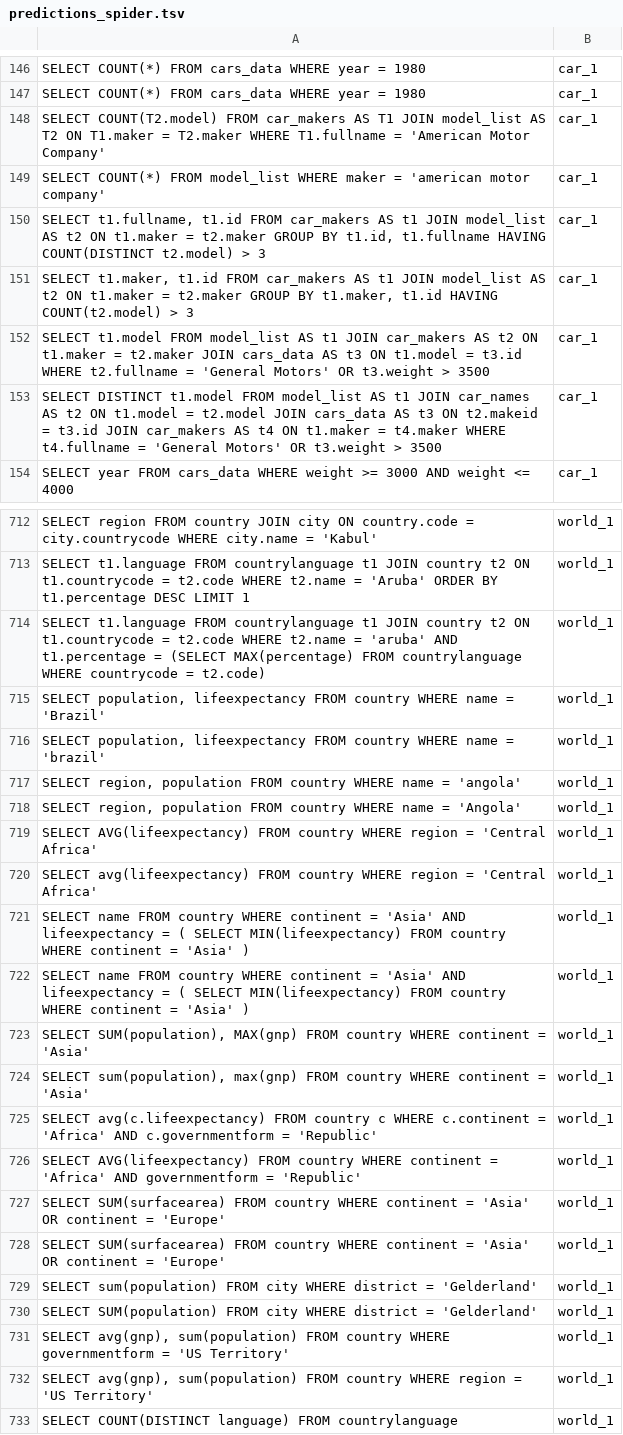
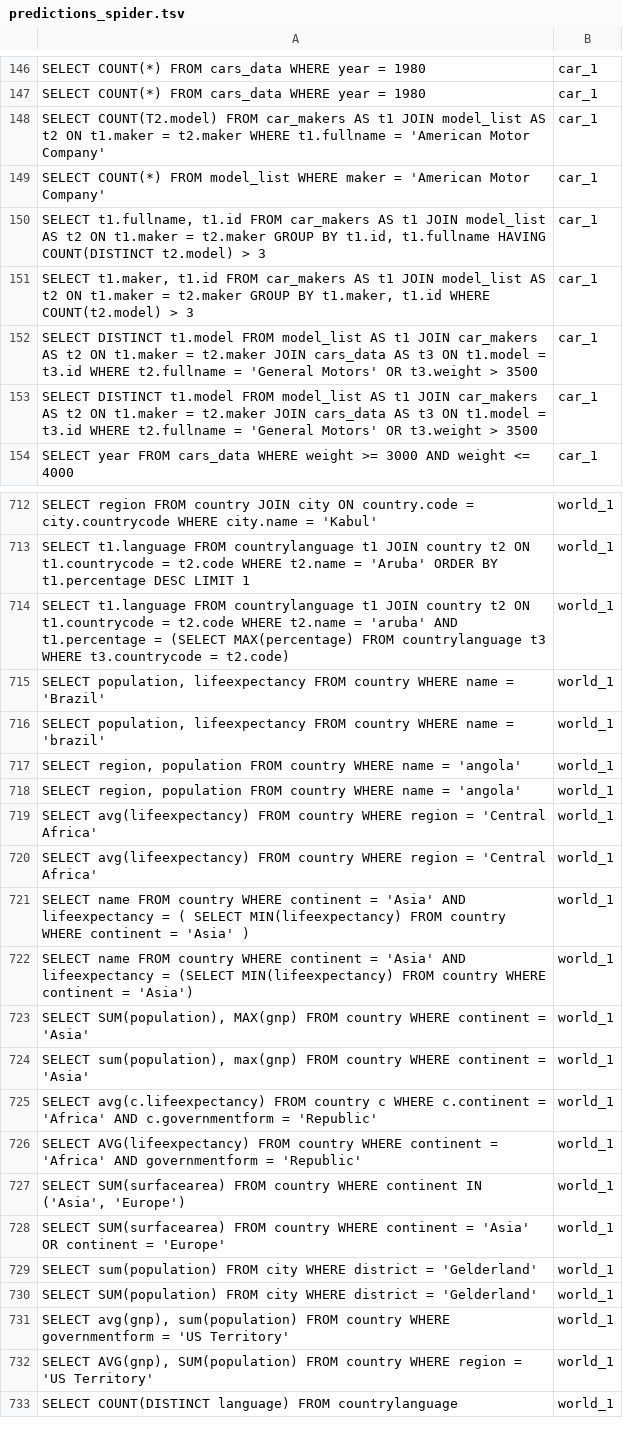
Before and after one commit to HaKietHung2905/text2sql_with_reasoning_system, a TSV file: results/predictions_spider.tsv, drawn as a sheet; only a part is shown, gaps mark what is left out; the diff covers the shown part only.

```diff
--- a/results/predictions_spider.tsv
+++ b/results/predictions_spider.tsv
@@ -147,8 +147,8 @@ SELECT COUNT(*) FROM cars_data WHERE year = 1980	car_1
 SELECT COUNT(*) FROM cars_data WHERE year = 1980	car_1
-SELECT COUNT(T2.model) FROM car_makers AS T1 JOIN model_list AS T2 ON T1.maker = T2.maker WHERE T1.fullname = 'American Motor Company'	car_1
-SELECT COUNT(*) FROM model_list WHERE maker = 'american motor company'	car_1
+SELECT COUNT(T2.model) FROM car_makers AS t1 JOIN model_list AS t2 ON t1.maker = t2.maker WHERE t1.fullname = 'American Motor Company'	car_1
+SELECT COUNT(*) FROM model_list WHERE maker = 'American Motor Company'	car_1
 SELECT t1.fullname, t1.id FROM car_makers AS t1 JOIN model_list AS t2 ON t1.maker = t2.maker GROUP BY t1.id, t1.fullname HAVING COUNT(DISTINCT t2.model) > 3	car_1
-SELECT t1.maker, t1.id FROM car_makers AS t1 JOIN model_list AS t2 ON t1.maker = t2.maker GROUP BY t1.maker, t1.id HAVING COUNT(t2.model) > 3	car_1
-SELECT t1.model FROM model_list AS t1 JOIN car_makers AS t2 ON t1.maker = t2.maker JOIN cars_data AS t3 ON t1.model = t3.id WHERE t2.fullname = 'General Motors' OR t3.weight > 3500	car_1
-SELECT DISTINCT t1.model FROM model_list AS t1 JOIN car_names AS t2 ON t1.model = t2.model JOIN cars_data AS t3 ON t2.makeid = t3.id JOIN car_makers AS t4 ON t1.maker = t4.maker WHERE t4.fullname = 'General Motors' OR t3.weight > 3500	car_1
+SELECT t1.maker, t1.id FROM car_makers AS t1 JOIN model_list AS t2 ON t1.maker = t2.maker GROUP BY t1.maker, t1.id WHERE COUNT(t2.model) > 3	car_1
+SELECT DISTINCT t1.model FROM model_list AS t1 JOIN car_makers AS t2 ON t1.maker = t2.maker JOIN cars_data AS t3 ON t1.model = t3.id WHERE t2.fullname = 'General Motors' OR t3.weight > 3500	car_1
+SELECT DISTINCT t1.model FROM model_list AS t1 JOIN car_makers AS t2 ON t1.maker = t2.maker JOIN cars_data AS t3 ON t1.model = t3.id WHERE t2.fullname = 'General Motors' OR t3.weight > 3500	car_1
 SELECT year FROM cars_data WHERE weight >= 3000 AND weight <= 4000	car_1
@@ -713,3 +713,3 @@ SELECT region FROM country JOIN city ON country.code = city.countrycode WHERE ci
 SELECT t1.language FROM countrylanguage t1 JOIN country t2 ON t1.countrycode = t2.code WHERE t2.name = 'Aruba' ORDER BY t1.percentage DESC LIMIT 1	world_1
-SELECT t1.language FROM countrylanguage t1 JOIN country t2 ON t1.countrycode = t2.code WHERE t2.name = 'aruba' AND t1.percentage = (SELECT MAX(percentage) FROM countrylanguage WHERE countrycode = t2.code)	world_1
+SELECT t1.language FROM countrylanguage t1 JOIN country t2 ON t1.countrycode = t2.code WHERE t2.name = 'aruba' AND t1.percentage = (SELECT MAX(percentage) FROM countrylanguage t3 WHERE t3.countrycode = t2.code)	world_1
 SELECT population, lifeexpectancy FROM country WHERE name = 'Brazil'	world_1
@@ -717,7 +717,7 @@ SELECT population, lifeexpectancy FROM country WHERE name = 'brazil'	world_1
 SELECT region, population FROM country WHERE name = 'angola'	world_1
-SELECT region, population FROM country WHERE name = 'Angola'	world_1
-SELECT AVG(lifeexpectancy) FROM country WHERE region = 'Central Africa'	world_1
+SELECT region, population FROM country WHERE name = 'angola'	world_1
+SELECT avg(lifeexpectancy) FROM country WHERE region = 'Central Africa'	world_1
 SELECT avg(lifeexpectancy) FROM country WHERE region = 'Central Africa'	world_1
 SELECT name FROM country WHERE continent = 'Asia' AND lifeexpectancy = ( SELECT MIN(lifeexpectancy) FROM country WHERE continent = 'Asia' )	world_1
-SELECT name FROM country WHERE continent = 'Asia' AND lifeexpectancy = ( SELECT MIN(lifeexpectancy) FROM country WHERE continent = 'Asia' )	world_1
+SELECT name FROM country WHERE continent = 'Asia' AND lifeexpectancy = (SELECT MIN(lifeexpectancy) FROM country WHERE continent = 'Asia')	world_1
 SELECT SUM(population), MAX(gnp) FROM country WHERE continent = 'Asia'	world_1
@@ -726,3 +726,3 @@ SELECT avg(c.lifeexpectancy) FROM country c WHERE c.continent = 'Africa' AND c.g
 SELECT AVG(lifeexpectancy) FROM country WHERE continent = 'Africa' AND governmentform = 'Republic'	world_1
-SELECT SUM(surfacearea) FROM country WHERE continent = 'Asia' OR continent = 'Europe'	world_1
+SELECT SUM(surfacearea) FROM country WHERE continent IN ('Asia', 'Europe')	world_1
 SELECT SUM(surfacearea) FROM country WHERE continent = 'Asia' OR continent = 'Europe'	world_1
@@ -731,3 +731,3 @@ SELECT SUM(population) FROM city WHERE district = 'Gelderland'	world_1
 SELECT avg(gnp), sum(population) FROM country WHERE governmentform = 'US Territory'	world_1
-SELECT avg(gnp), sum(population) FROM country WHERE region = 'US Territory'	world_1
+SELECT AVG(gnp), SUM(population) FROM country WHERE region = 'US Territory'	world_1
 SELECT COUNT(DISTINCT language) FROM countrylanguage	world_1
```
Also changed, not shown: 1 added row, 1 removed row and 86 edited cells elsewhere in this file, 10 other files.
